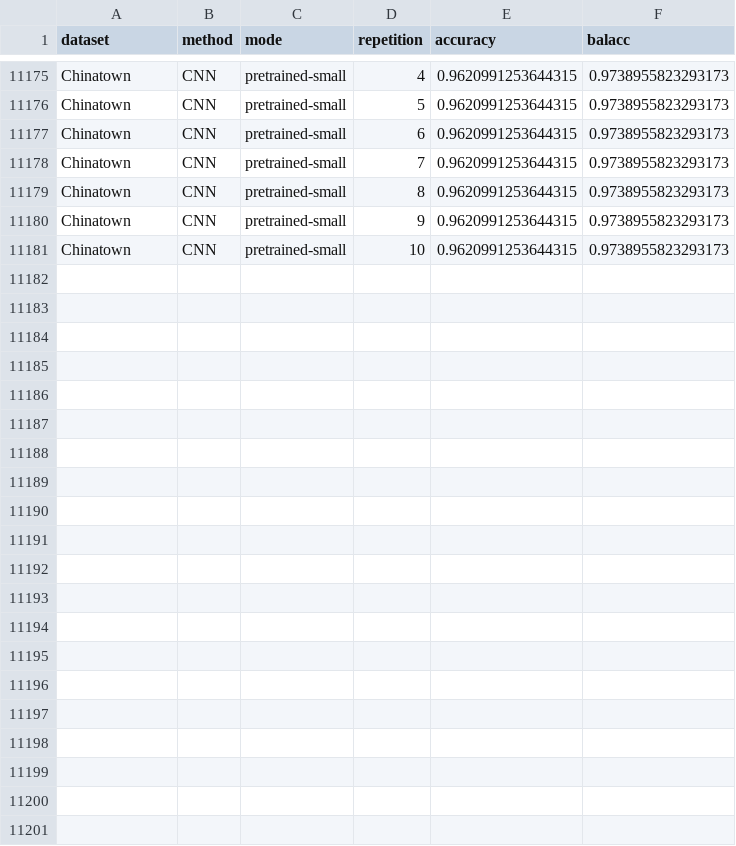
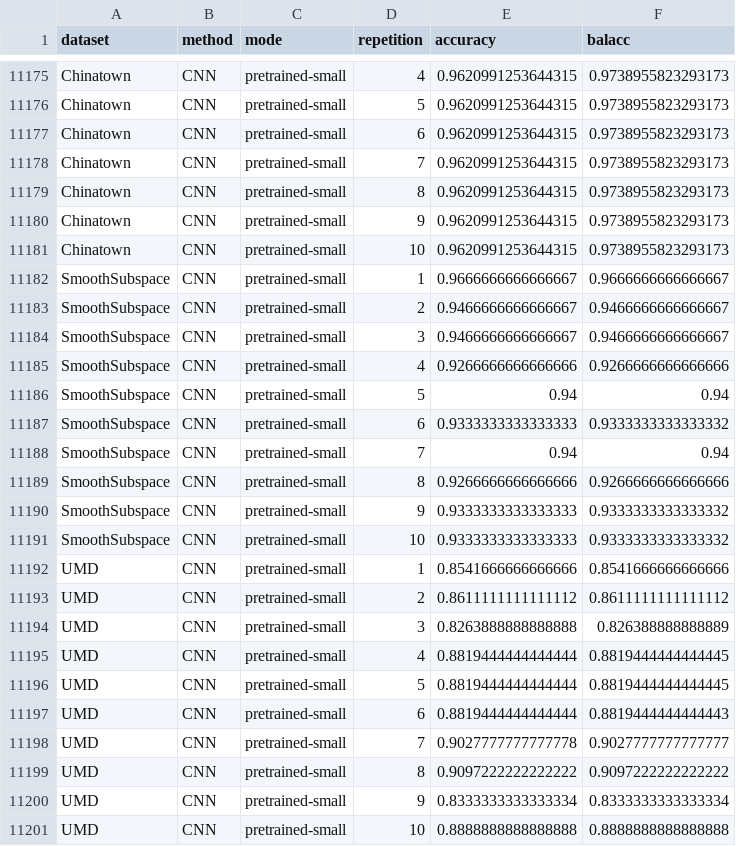
Before and after one commit to ArianaVillegas/TS-dashboard, a CSV file: classification_results.csv, drawn as a sheet; only a part is shown, gaps mark what is left out; the diff names each change by its address in the sheet, - before the commit and + after, or states it on an @@ line.

Commit message:
Update classification_results.csv

```diff
--- a/classification_results.csv
+++ b/classification_results.csv
+row 11182: SmoothSubspace | CNN | pretrained-small | 1 | 0.9666666666666667 | 0.9666666666666667
+row 11183: SmoothSubspace | CNN | pretrained-small | 2 | 0.9466666666666667 | 0.9466666666666667
+row 11184: SmoothSubspace | CNN | pretrained-small | 3 | 0.9466666666666667 | 0.9466666666666667
+row 11185: SmoothSubspace | CNN | pretrained-small | 4 | 0.9266666666666666 | 0.9266666666666666
+row 11186: SmoothSubspace | CNN | pretrained-small | 5 | 0.94 | 0.94
+row 11187: SmoothSubspace | CNN | pretrained-small | 6 | 0.9333333333333333 | 0.9333333333333332
+row 11188: SmoothSubspace | CNN | pretrained-small | 7 | 0.94 | 0.94
+row 11189: SmoothSubspace | CNN | pretrained-small | 8 | 0.9266666666666666 | 0.9266666666666666
+row 11190: SmoothSubspace | CNN | pretrained-small | 9 | 0.9333333333333333 | 0.9333333333333332
+row 11191: SmoothSubspace | CNN | pretrained-small | 10 | 0.9333333333333333 | 0.9333333333333332
+row 11192: UMD | CNN | pretrained-small | 1 | 0.8541666666666666 | 0.8541666666666666
+row 11193: UMD | CNN | pretrained-small | 2 | 0.8611111111111112 | 0.8611111111111112
+row 11194: UMD | CNN | pretrained-small | 3 | 0.8263888888888888 | 0.826388888888889
+row 11195: UMD | CNN | pretrained-small | 4 | 0.8819444444444444 | 0.8819444444444445
+row 11196: UMD | CNN | pretrained-small | 5 | 0.8819444444444444 | 0.8819444444444445
+row 11197: UMD | CNN | pretrained-small | 6 | 0.8819444444444444 | 0.8819444444444443
+row 11198: UMD | CNN | pretrained-small | 7 | 0.9027777777777778 | 0.9027777777777777
+row 11199: UMD | CNN | pretrained-small | 8 | 0.9097222222222222 | 0.9097222222222222
+row 11200: UMD | CNN | pretrained-small | 9 | 0.8333333333333334 | 0.8333333333333334
+row 11201: UMD | CNN | pretrained-small | 10 | 0.8888888888888888 | 0.8888888888888888
```
